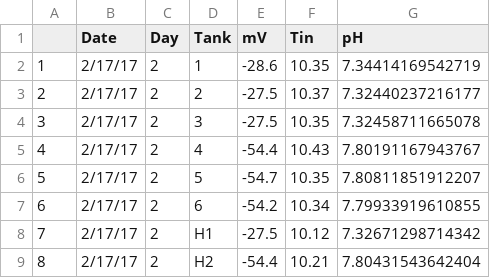
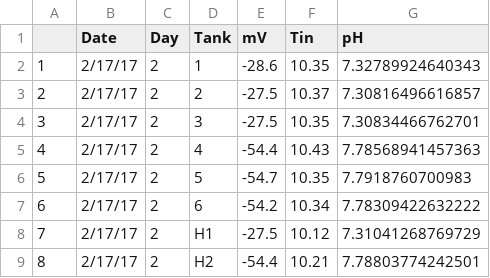
Before and after one commit to RobertsLab/paper-gigas-early-gametogenic-exposure, a CSV file: data/Water-Chemistry-Data/2018-04-30-pH-Calculations/Data 2017-02-17 .csv, drawn as a sheet.

```diff
--- a/data/Water-Chemistry-Data/2018-04-30-pH-Calculations/Data 2017-02-17 .csv
+++ b/data/Water-Chemistry-Data/2018-04-30-pH-Calculations/Data 2017-02-17 .csv
@@ -1,9 +1,9 @@
 "","Date","Day","Tank","mV","Tin","pH"
-"1","2/17/17",2,"1",-28.6,10.35,7.34414169542719
-"2","2/17/17",2,"2",-27.5,10.37,7.32440237216177
-"3","2/17/17",2,"3",-27.5,10.35,7.32458711665078
-"4","2/17/17",2,"4",-54.4,10.43,7.80191167943767
-"5","2/17/17",2,"5",-54.7,10.35,7.80811851912207
-"6","2/17/17",2,"6",-54.2,10.34,7.79933919610855
-"7","2/17/17",2,"H1",-27.5,10.12,7.32671298714342
-"8","2/17/17",2,"H2",-54.4,10.21,7.80431543642404
+"1","2/17/17",2,"1",-28.6,10.35,7.32789924640343
+"2","2/17/17",2,"2",-27.5,10.37,7.30816496616857
+"3","2/17/17",2,"3",-27.5,10.35,7.30834466762701
+"4","2/17/17",2,"4",-54.4,10.43,7.78568941457363
+"5","2/17/17",2,"5",-54.7,10.35,7.7918760700983
+"6","2/17/17",2,"6",-54.2,10.34,7.78309422632222
+"7","2/17/17",2,"H1",-27.5,10.12,7.31041268769729
+"8","2/17/17",2,"H2",-54.4,10.21,7.78803774242501
```
Also changed, not shown: data/Water-Chemistry-Data/2018-04-30-pH-Calculations/2018-04-30-Average-pH.csv, data/Water-Chemistry-Data/2018-04-30-pH-Calculations/2018-04-30-pH-Discrete-Samples-by-Tank.csv, 16 other files.
